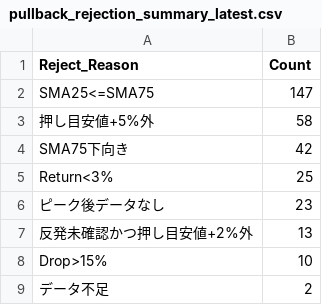
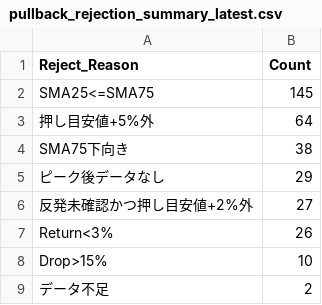
Before and after one commit to tomiya713-lab/oshime-bot, a CSV file: reports/pullback_rejection_summary_latest.csv, drawn as a sheet.

```diff
--- a/reports/pullback_rejection_summary_latest.csv
+++ b/reports/pullback_rejection_summary_latest.csv
@@ -1,8 +1,8 @@
 Reject_Reason,Count
-SMA25<=SMA75,147
-押し目安値+5%外,58
-SMA75下向き,42
-Return<3%,25
-ピーク後データなし,23
-反発未確認かつ押し目安値+2%外,13
+SMA25<=SMA75,145
+押し目安値+5%外,64
+SMA75下向き,38
+ピーク後データなし,29
+反発未確認かつ押し目安値+2%外,27
+Return<3%,26
 Drop>15%,10
```
Also changed, not shown: reports/pullback_candidates_latest.csv, reports/pullback_diagnostics_latest.csv, 2 other files.
